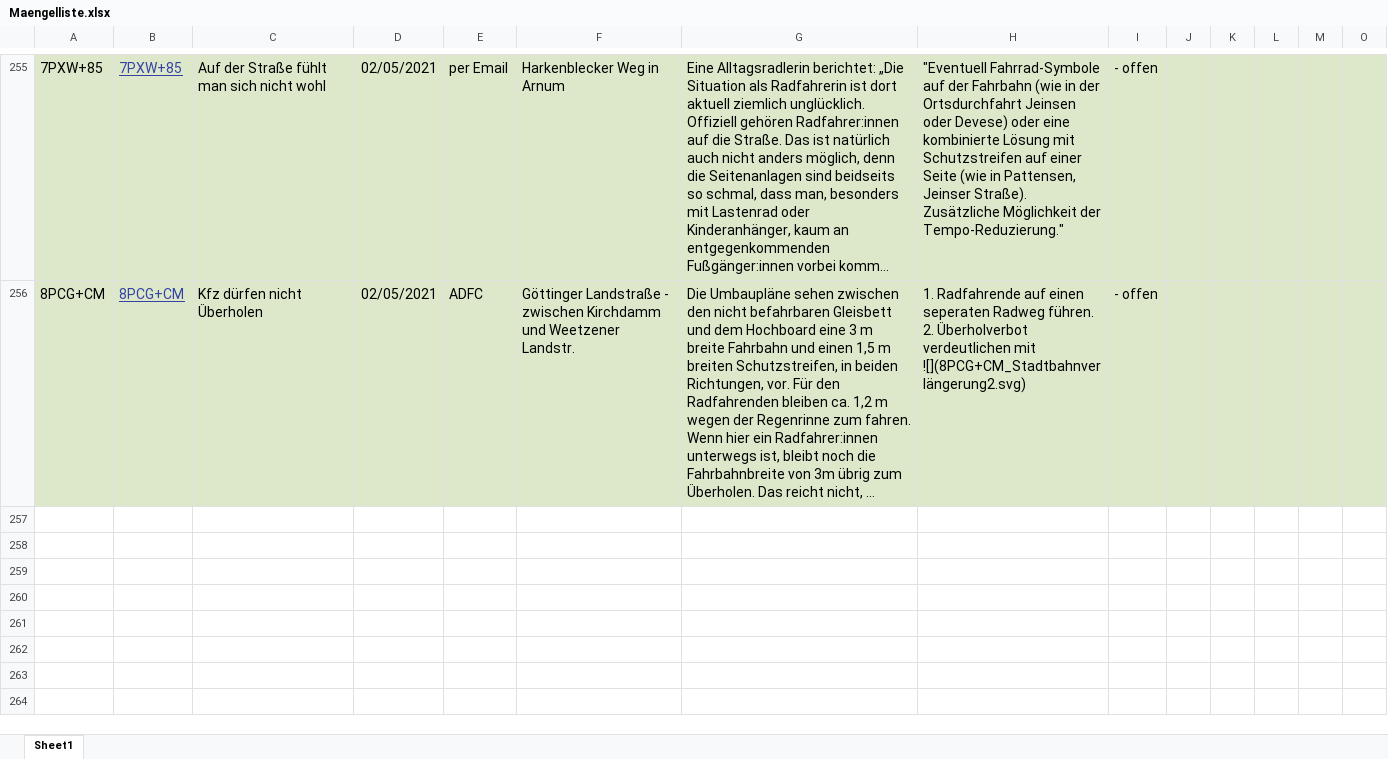
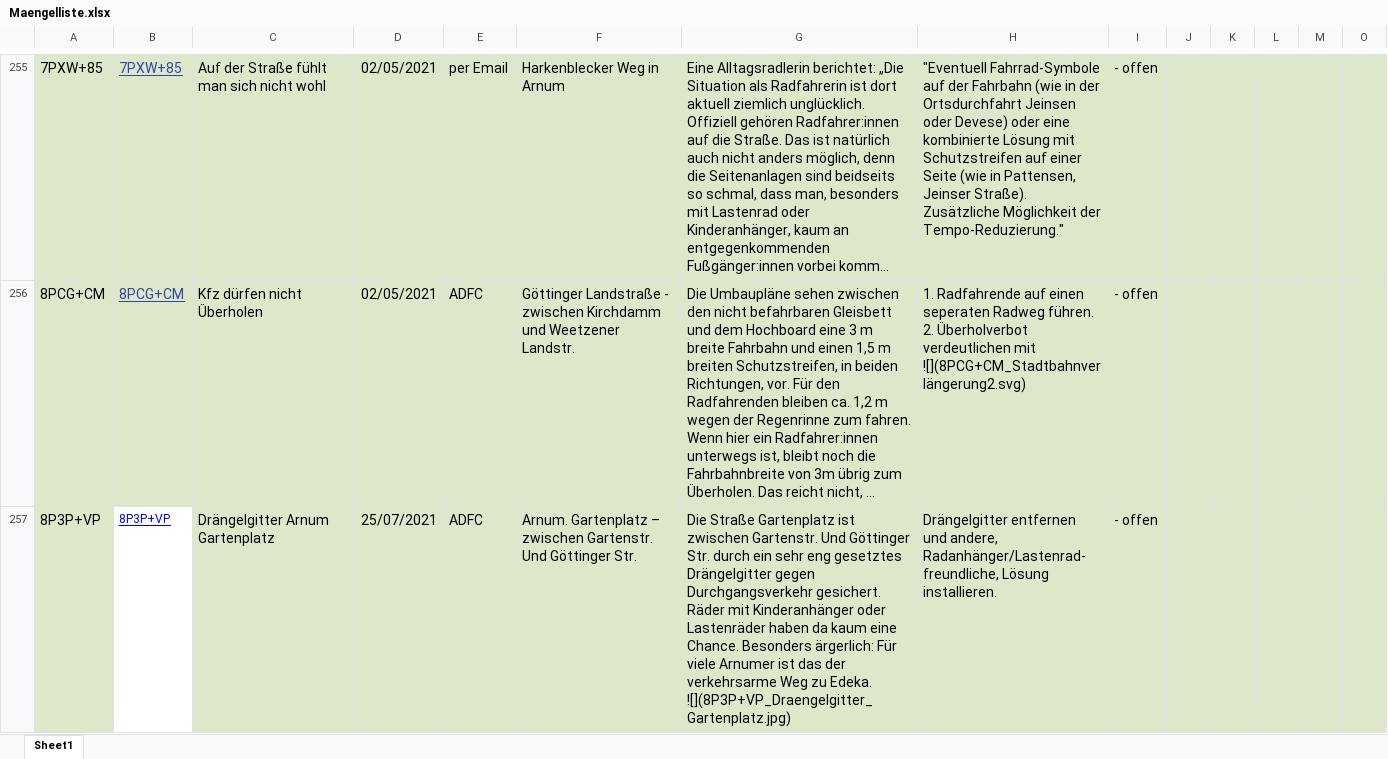
Before and after one commit to adfc-hemmingen-pattensen/adfc-hemmingen-pattensen.github.io, an Excel workbook: MaengelKarte/Maengelliste.xlsx, sheet Sheet1, drawn as a sheet; only a part is shown, gaps mark what is left out; long unchanged cells end in …; values as stored, in another font and other column widths than the file's, no borders; rows hold the shown columns only; ↵ is a line break in a cell; the diff covers the shown part only; the diff names each change by its address in the sheet, - before the commit and + after, or states it on an @@ line.

Commit message:
Marcos Maengel

```diff
--- a/MaengelKarte/Maengelliste.xlsx (sheet Sheet1)
+++ b/MaengelKarte/Maengelliste.xlsx (sheet Sheet1)
+row 257: 8P3P+VP | 8P3P+VP | Drängelgitter Arnum Gartenplatz | 25/07/2021 | ADFC | Arnum. Gartenplatz – zwischen Gartenstr. Und Göttinger Str. | Die Straße Gartenplatz ist zwischen Gartenstr. Und Göttinger Str. durch ein sehr eng gesetztes Drängelgitter gegen Durchgangsverkehr gesichert. Räder mit Kinderanhänger oder Lastenräder haben da kaum eine Chance. Besonders ärgerlich: Für viele Arnumer ist das der verkehrsarme Weg zu Edeka. ↵ ![](8P3P+VP_Draengelgitter_Gartenplatz.jpg) | Drängelgitter entfernen und andere, Radanhänger/Lastenrad-freundliche, Lösung installieren. | - offen
```
Also changed, not shown: 3 added rows elsewhere in this sheet, 11 other files.
